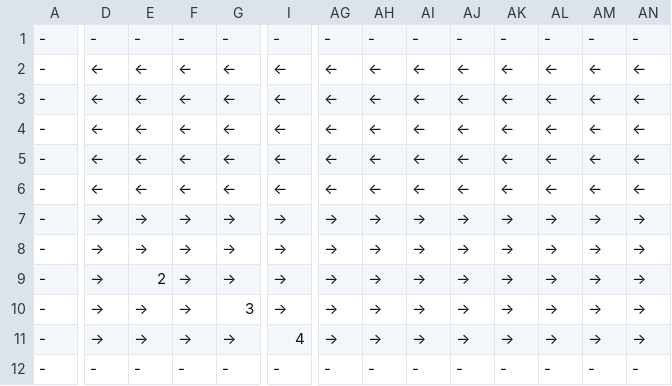
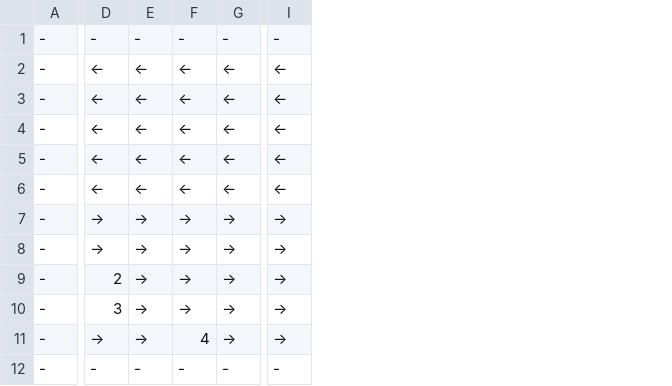
Before and after one commit to tungminhphan/RoSE, a CSV file: rose/configs/straight_road2.csv, drawn as a sheet; only a part is shown, gaps mark what is left out; the diff names each change by its address in the sheet, - before the commit and + after, or states it on an @@ line.

```diff
--- a/rose/configs/straight_road2.csv
+++ b/rose/configs/straight_road2.csv
-column AG, rows 1-12: - | ← | ← | ← | ← | ← | → | → | → | → | → | -
-column AH, rows 1-12: - | ← | ← | ← | ← | ← | → | → | → | → | → | -
-column AI, rows 1-12: - | ← | ← | ← | ← | ← | → | → | → | → | → | -
-column AJ, rows 1-12: - | ← | ← | ← | ← | ← | → | → | → | → | → | -
-column AK, rows 1-12: - | ← | ← | ← | ← | ← | → | → | → | → | → | -
-column AL, rows 1-12: - | ← | ← | ← | ← | ← | → | → | → | → | → | -
-column AM, rows 1-12: - | ← | ← | ← | ← | ← | → | → | → | → | → | -
-column AN, rows 1-12: - | ← | ← | ← | ← | ← | → | → | → | → | → | -
-D9: →
+D9: 2
-E9: 2
+E9: →
-D10: →
+D10: 3
-G10: 3
+G10: →
-F11: →
+F11: 4
-I11: 4
+I11: →
```
Also changed, not shown: rose/maps/straight_road2.csv, 6 other files.
